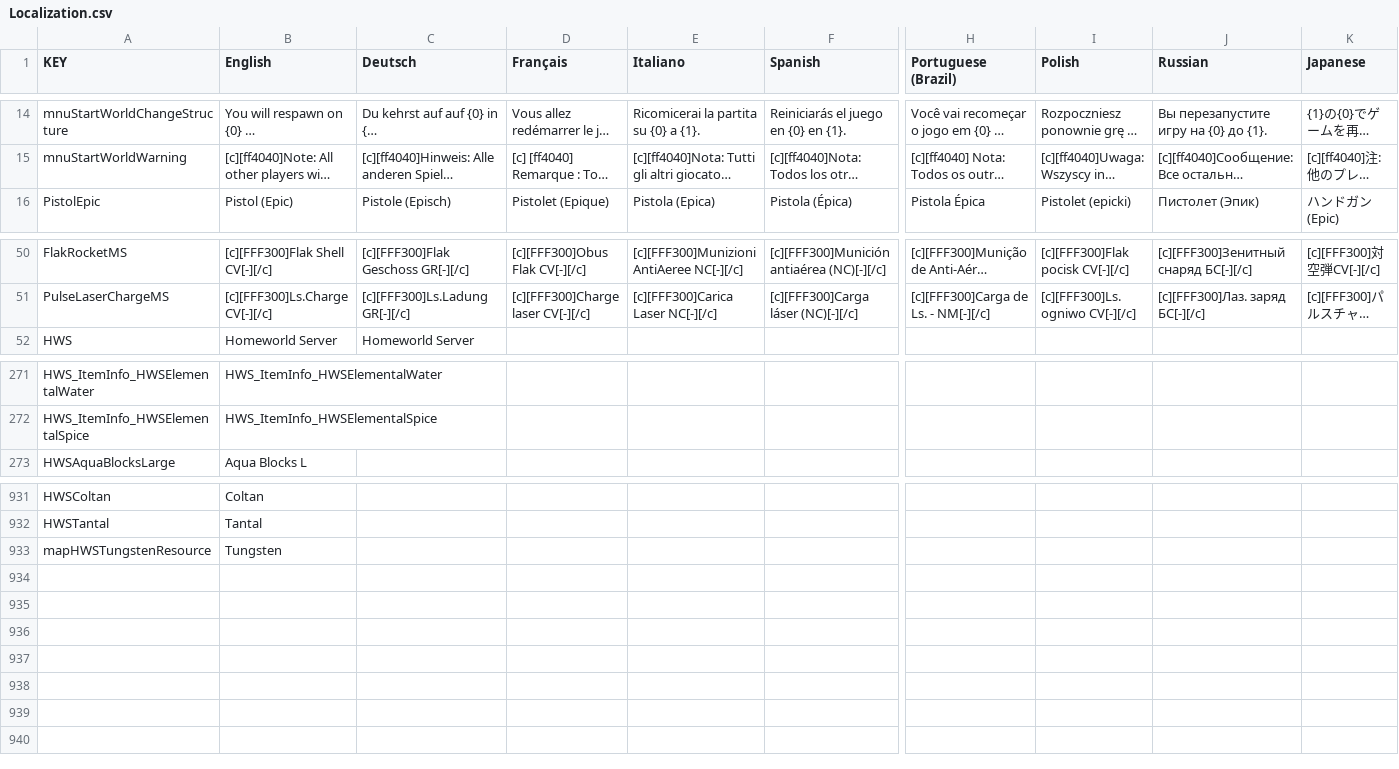
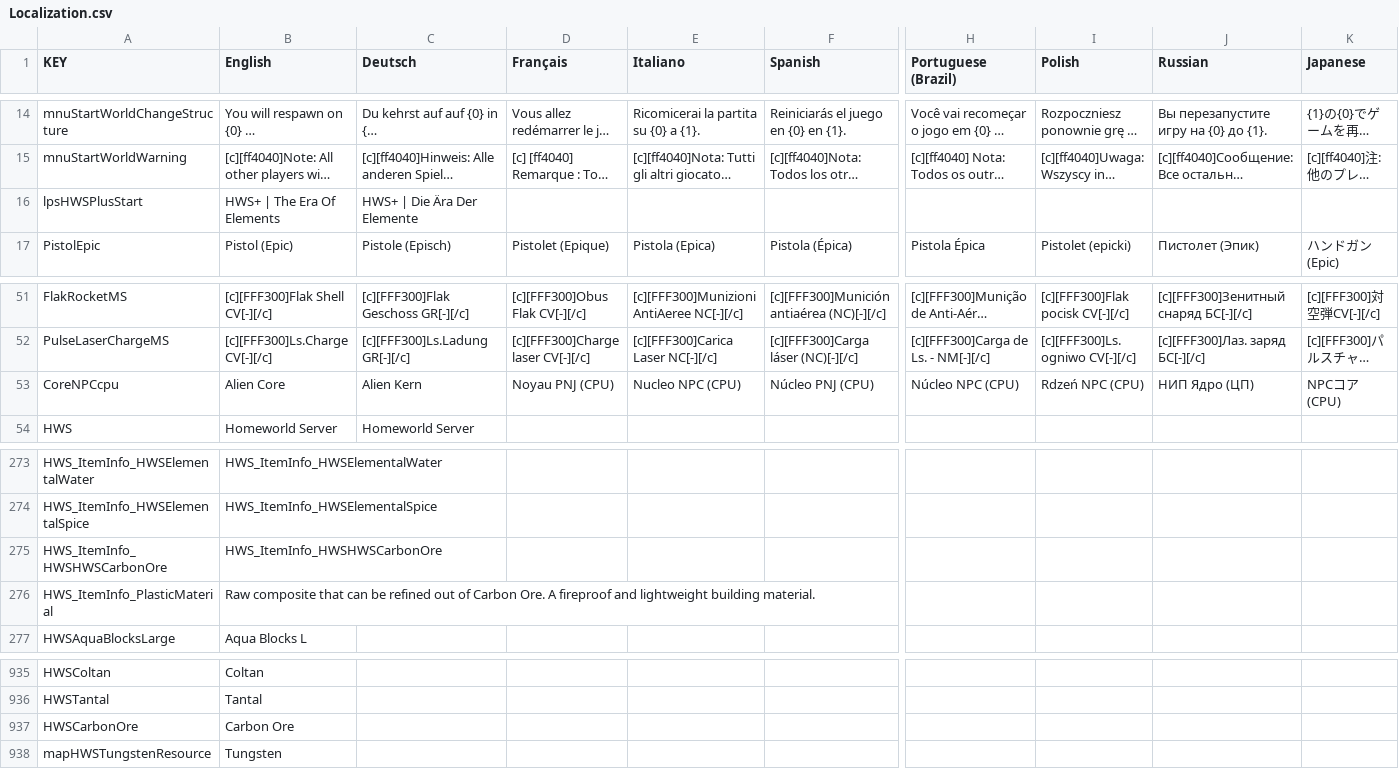
Before and after one commit to B-iggy/HWS-Plus-Creative-Scenario, a CSV file: Extras/Localization.csv, drawn as a sheet; only a part is shown, gaps mark what is left out; long unchanged cells end in …; rows hold the shown columns only; the diff names each change by its address in the sheet, - before the commit and + after, or states it on an @@ line.

```diff
--- a/Extras/Localization.csv
+++ b/Extras/Localization.csv
+row 16: lpsHWSPlusStart | HWS+ | The Era Of Elements | HWS+ | Die Ära Der Elemente
+row 53: CoreNPCcpu | Alien Core | Alien Kern | Noyau PNJ (CPU) | Nucleo NPC (CPU) | Núcleo PNJ (CPU) | Núcleo NPC (CPU) | Rdzeń NPC (CPU) | НИП Ядро (ЦП) | NPCコア (CPU)
+row 275: HWS_ItemInfo_HWSHWSCarbonOre | HWS_ItemInfo_HWSHWSCarbonOre
+row 276: HWS_ItemInfo_PlasticMaterial | Raw composite that can be refined out of Carbon Ore. A fireproof and lightweight building material.
+row 937: HWSCarbonOre | Carbon Ore
```
Also changed, not shown: 48 other files.
